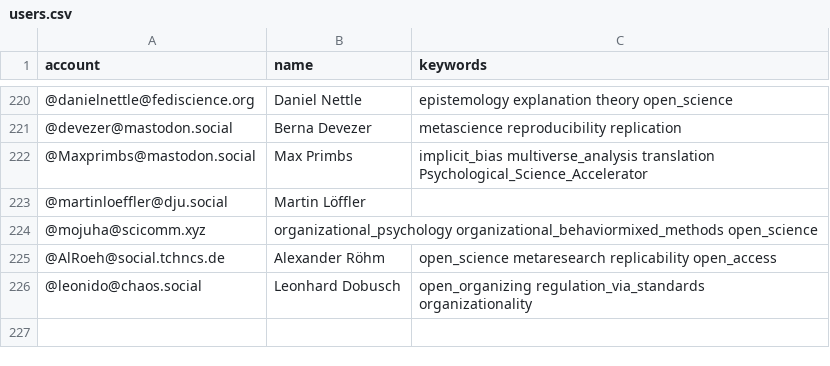
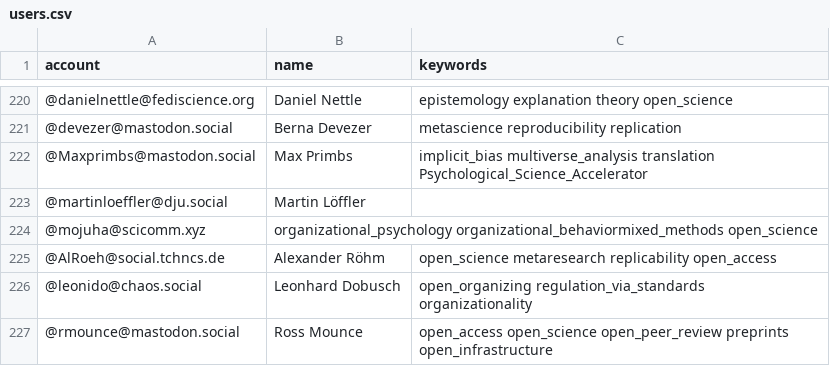
Before and after one commit to smach/Mastodon-OpenScience, a CSV file: resources/users.csv, drawn as a sheet; only a part is shown, gaps mark what is left out.

Commit message:
added myself (Ross Mounce)

```diff
--- a/resources/users.csv
+++ b/resources/users.csv
@@ -226 +226,2 @@ account,name,keywords
 @leonido@chaos.social,Leonhard Dobusch, open_organizing regulation_via_standards organizationality
+@rmounce@mastodon.social,Ross Mounce,open_access open_science open_peer_review preprints open_infrastructure
```
